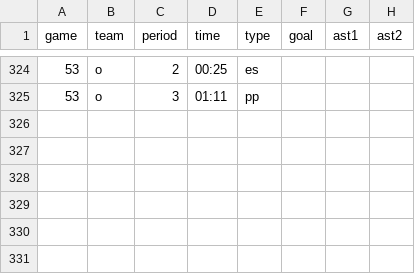
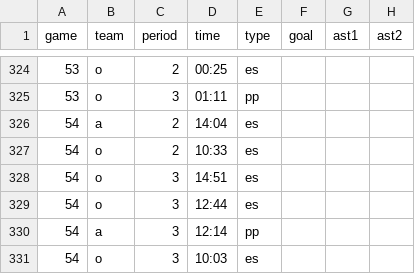
Before and after one commit to werntzp/hockey-stats, a CSV file: goals.csv, drawn as a sheet; only a part is shown, gaps mark what is left out.

Commit message:
Update goals.csv

```diff
--- a/goals.csv
+++ b/goals.csv
@@ -325 +325,7 @@ game,team,period,time,type,goal,ast1,ast2
 53,o,3,01:11,pp,,,
+54,a,2,14:04,es,,,
+54,o,2,10:33,es,,,
+54,o,3,14:51,es,,,
+54,o,3,12:44,es,,,
+54,a,3,12:14,pp,,,
+54,o,3,10:03,es,,,
```
